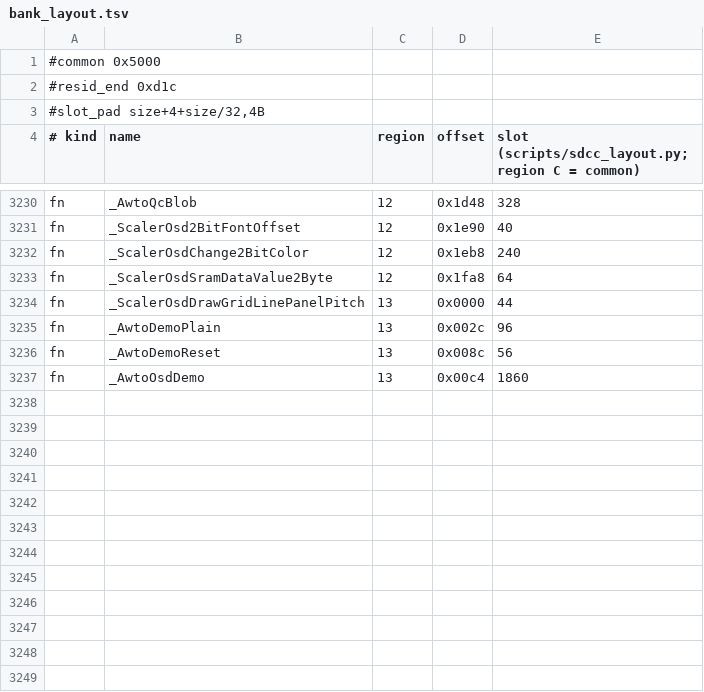
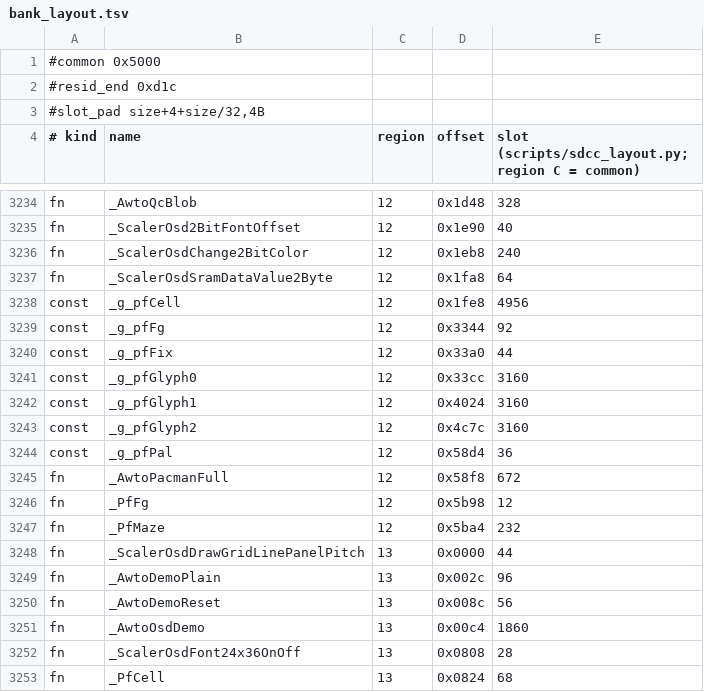
Before and after one commit to awto-au/awto-ddc, a TSV file: fw/bank_layout.tsv, drawn as a sheet; only a part is shown, gaps mark what is left out; the diff covers the shown part only; the diff names each change by its address in the sheet, - before the commit and + after, or states it on an @@ line.

```diff
--- a/fw/bank_layout.tsv
+++ b/fw/bank_layout.tsv
+row 3238: const | _g_pfCell | 12 | 0x1fe8 | 4956
+row 3239: const | _g_pfFg | 12 | 0x3344 | 92
+row 3240: const | _g_pfFix | 12 | 0x33a0 | 44
+row 3241: const | _g_pfGlyph0 | 12 | 0x33cc | 3160
+row 3242: const | _g_pfGlyph1 | 12 | 0x4024 | 3160
+row 3243: const | _g_pfGlyph2 | 12 | 0x4c7c | 3160
+row 3244: const | _g_pfPal | 12 | 0x58d4 | 36
+row 3245: fn | _AwtoPacmanFull | 12 | 0x58f8 | 672
+row 3246: fn | _PfFg | 12 | 0x5b98 | 12
+row 3247: fn | _PfMaze | 12 | 0x5ba4 | 232
+row 3252: fn | _ScalerOsdFont24x36OnOff | 13 | 0x0808 | 28
+row 3253: fn | _PfCell | 13 | 0x0824 | 68
```
Also changed, not shown: 10 added rows, 6 removed rows and 6 edited cells elsewhere in this file, fw/awto/sync.tsv, 13 other files.
